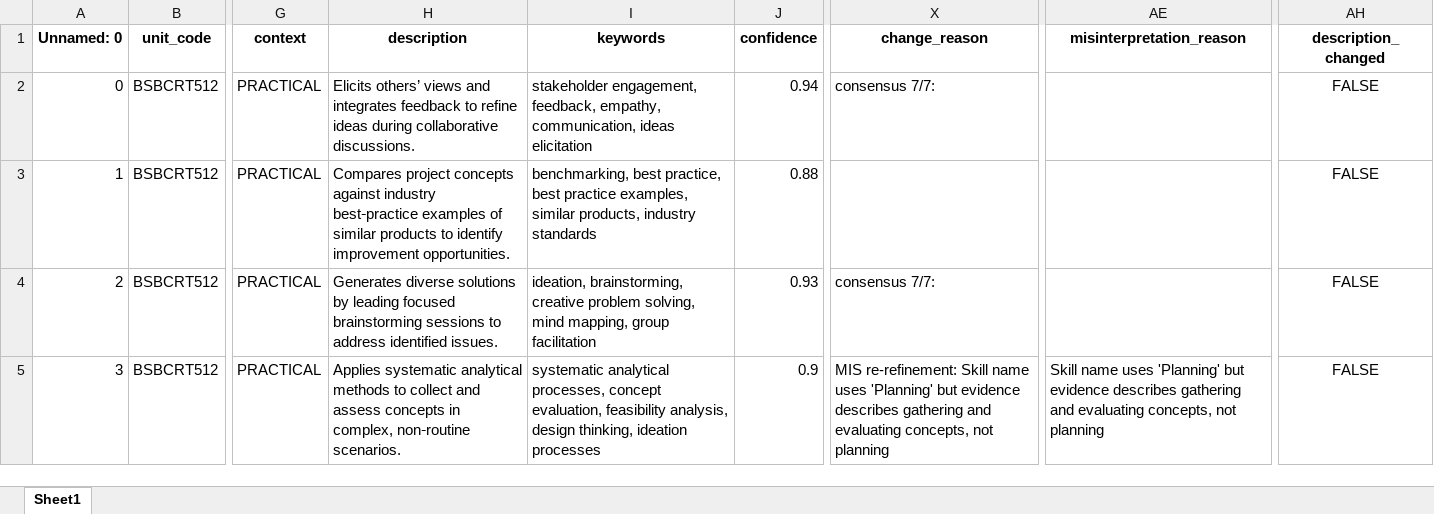
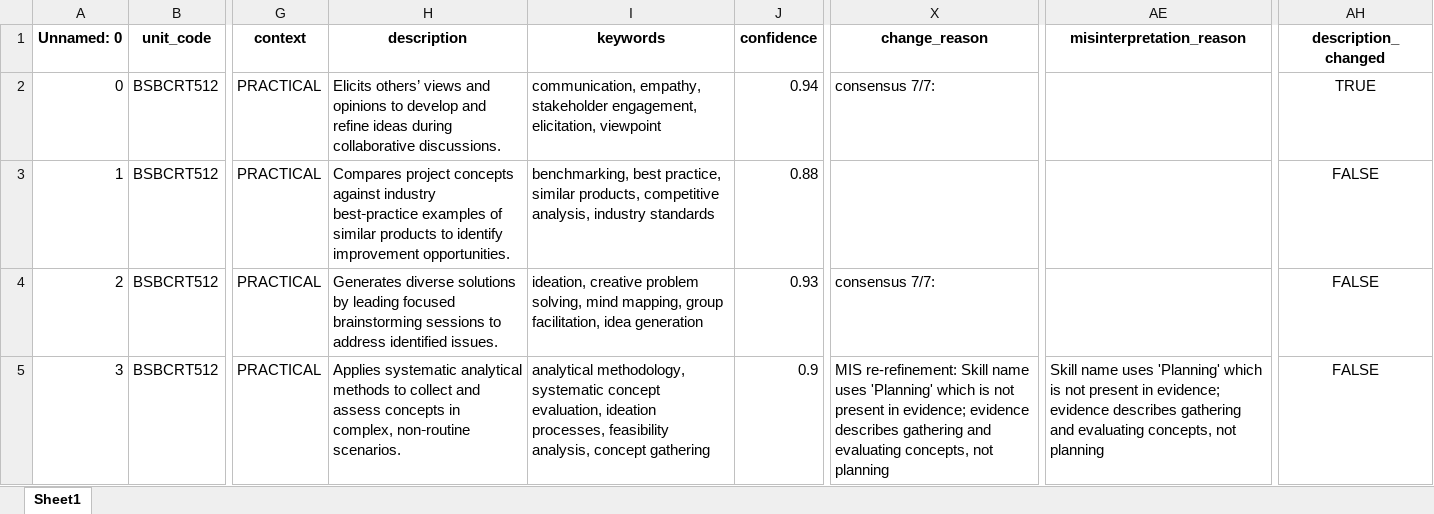
Before and after one commit to emohebi/TEMP, an Excel workbook: 20260423 V1 FSO Skills Output_CM_added_element_pcs_fs_pcs_fs_app_refined_v7.xlsx, sheet Sheet1, drawn as a sheet; only a part is shown, gaps mark what is left out; values as stored, in another font and other column widths than the file's, no borders; the diff covers the shown part only; the diff names each change by its address in the sheet, - before the commit and + after, or states it on an @@ line.

Commit message:
changes

```diff
--- a/20260423 V1 FSO Skills Output_CM_added_element_pcs_fs_pcs_fs_app_refined_v7.xlsx (sheet Sheet1)
+++ b/20260423 V1 FSO Skills Output_CM_added_element_pcs_fs_pcs_fs_app_refined_v7.xlsx (sheet Sheet1)
-H2 (description): …views and integrates feedback to refine ideas…
+H2 (description): …views and opinions to develop and refine ideas…
-I2 (keywords): stakeholder engagement, feedback, empathy, communication, ideas elicitation
+I2 (keywords): communication, empathy, stakeholder engagement, elicitation, viewpoint
-AH2 (description_changed): FALSE
+AH2 (description_changed): TRUE
-I3 (keywords): …best practice, best practice examples, similar products, industry standards
+I3 (keywords): …best practice, similar products, competitive analysis, industry standards
-I4 (keywords): ideation, brainstorming, creative problem solving, mind mapping, group facilitation
+I4 (keywords): ideation, creative problem solving, mind mapping, group facilitation, idea generation
-I5 (keywords): systematic analytical processes, concept evaluation, feasibility analysis, design thinking, ideation processes
+I5 (keywords): analytical methodology, systematic concept evaluation, ideation processes, feasibility analysis, concept gathering
-X5 (change_reason): …uses 'Planning' but evidence describes…
+X5 (change_reason): …uses 'Planning' which is not present in evidence; evidence describes…
-AE5 (misinterpretation_reason): …uses 'Planning' but evidence describes…
+AE5 (misinterpretation_reason): …uses 'Planning' which is not present in evidence; evidence describes…
```
Also changed, not shown: 396 edited cells elsewhere in this sheet.
